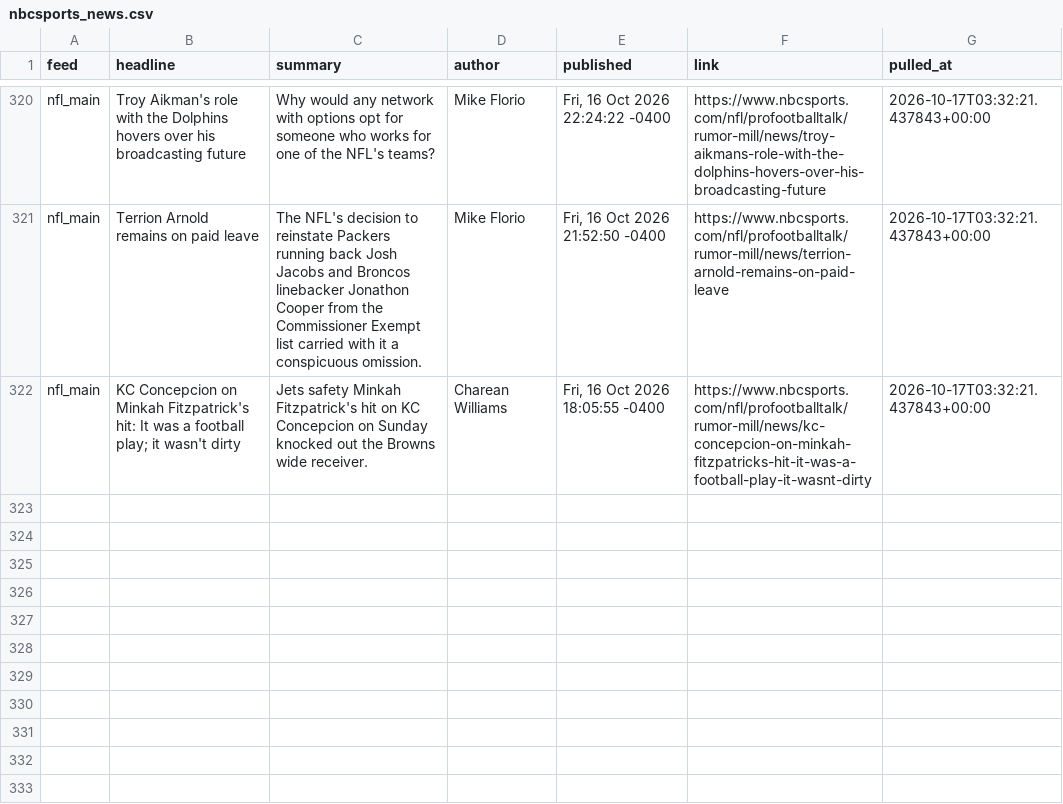
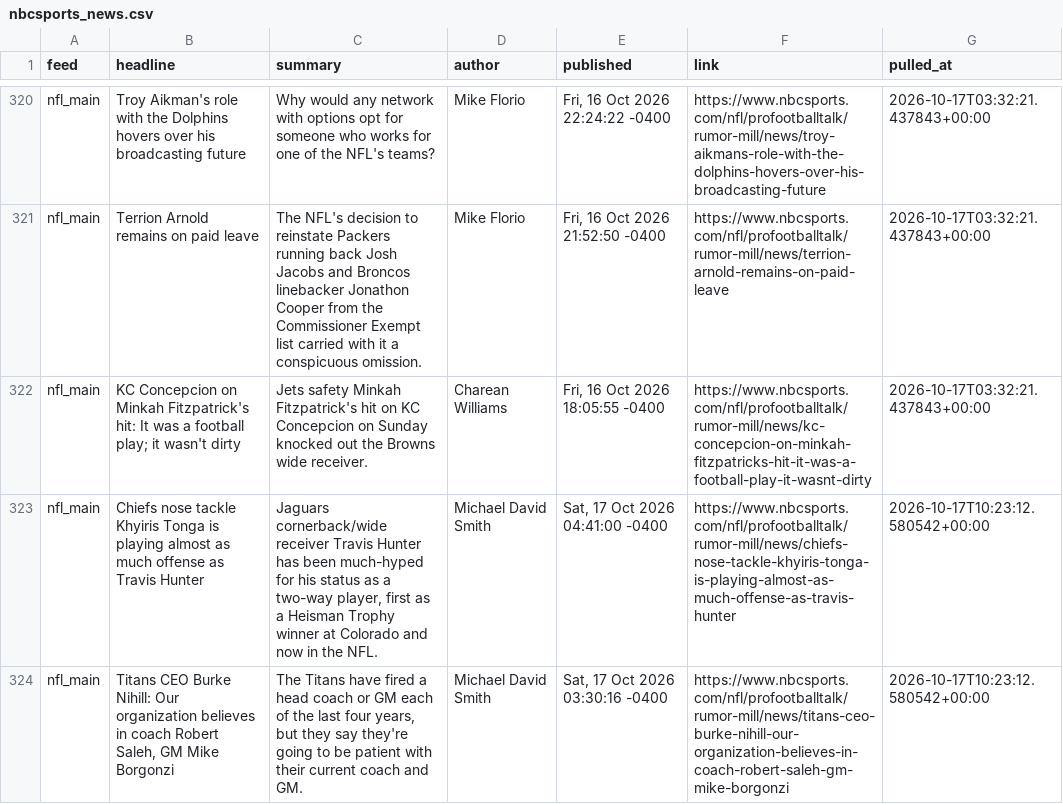
Before and after one commit to alexanderseaney-sketch/ParlayModel, a CSV file: data/raw/nbcsports_news.csv, drawn as a sheet; only a part is shown, gaps mark what is left out.

```diff
--- a/data/raw/nbcsports_news.csv
+++ b/data/raw/nbcsports_news.csv
@@ -322 +322,3 @@ nfl_main,Terrion Arnold remains on paid leave,The NFL's decision to reinstate Pa
 nfl_main,KC Concepcion on Minkah Fitzpatrick's hit: It was a football play; it wasn't dirty,Jets safety Minkah Fitzpatrick's hit on KC Concepcion on Sunday knocked out the Browns wide receiver.,Charean Williams,"Fri, 16 Oct 2026 18:05:55 -0400",https://www.nbcsports.com/nfl/profootballtalk/rumor-mill/news/kc-concepcion-on-minkah-fitzpatricks-hit-it-was-a-football-play-it-wasnt-dirty,2026-10-17T03:32:21.437843+00:00
+nfl_main,Chiefs nose tackle Khyiris Tonga is playing almost as much offense as Travis Hunter,"Jaguars cornerback/wide receiver Travis Hunter has been much-hyped for his status as a two-way player, first as a Heisman Trophy winner at Colorado and now in the NFL.",Michael David Smith,"Sat, 17 Oct 2026 04:41:00 -0400",https://www.nbcsports.com/nfl/profootballtalk/rumor-mill/news/chiefs-nose-tackle-khyiris-tonga-is-playing-almost-as-much-offense-as-travis-hunter,2026-10-17T10:23:12.580542+00:00
+nfl_main,"Titans CEO Burke Nihill: Our organization believes in coach Robert Saleh, GM Mike Borgonzi","The Titans have fired a head coach or GM each of the last four years, but they say they're going to be patient with their current coach and GM.",Michael David Smith,"Sat, 17 Oct 2026 03:30:16 -0400",https://www.nbcsports.com/nfl/profootballtalk/rumor-mill/news/titans-ceo-burke-nihill-our-organization-believes-in-coach-robert-saleh-gm-mike-borgonzi,2026-10-17T10:23:12.580542+00:00
```
Also changed, not shown: data/raw/nfl_rosters.csv, data/raw/spotrac_contracts.csv, 14 other files.
